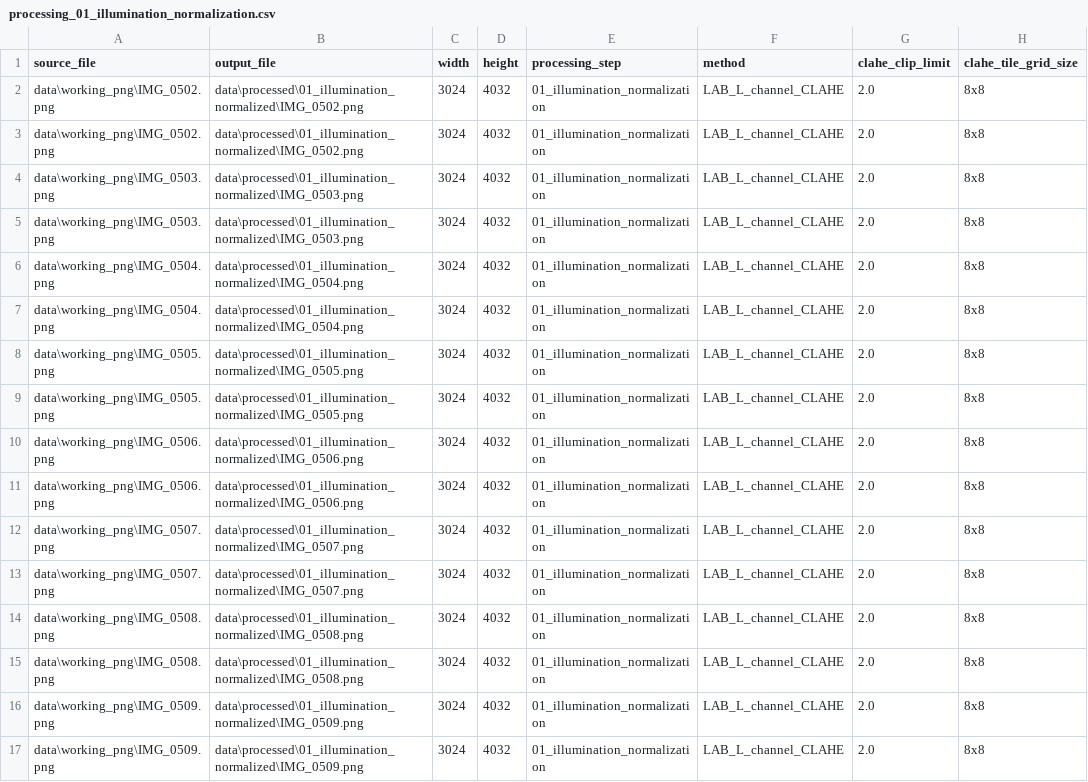
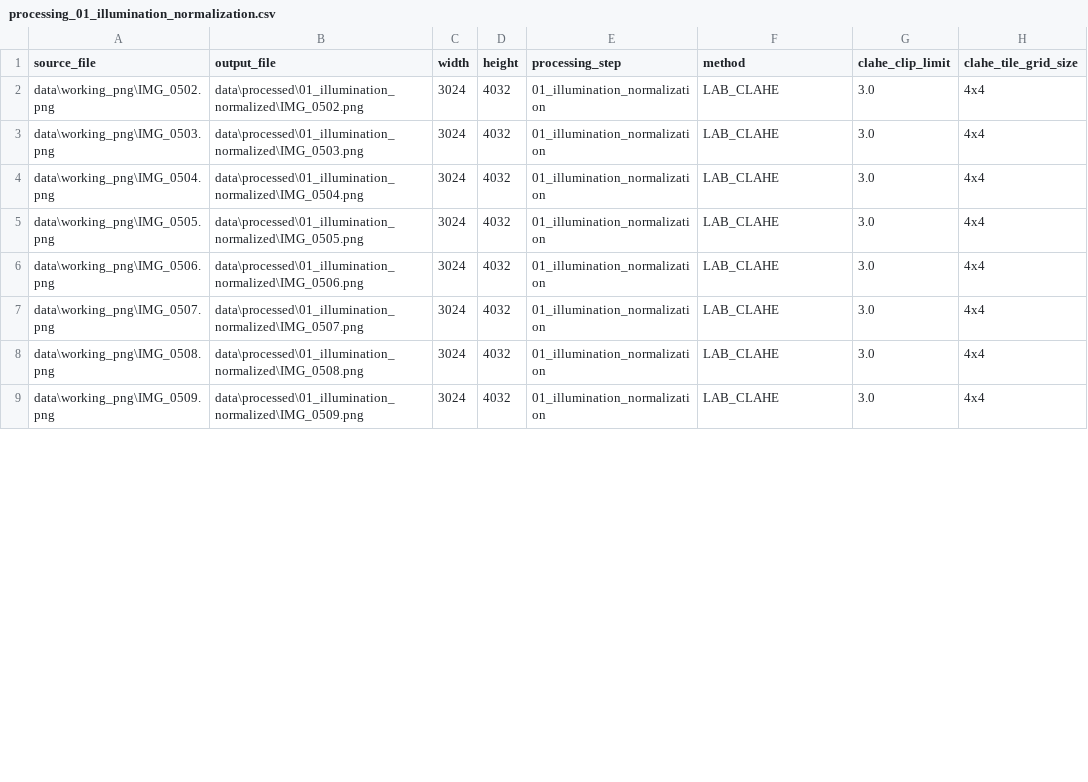
Before and after one commit to andjela-ristic/ski-boot-canting, a CSV file: data/metadata/processing_01_illumination_normalization.csv, drawn as a sheet; only a part is shown; the diff covers the shown part only.

```diff
--- a/data/metadata/processing_01_illumination_normalization.csv
+++ b/data/metadata/processing_01_illumination_normalization.csv
@@ -1,17 +1,9 @@
 source_file,output_file,width,height,processing_step,method,clahe_clip_limit,clahe_tile_grid_size
-data\working_png\IMG_0502.png,data\processed\01_illumination_normalized\IMG_0502.png,3024,4032,01_illumination_normalization,LAB_L_channel_CLAHE,2.0,8x8
-data\working_png\IMG_0502.png,data\processed\01_illumination_normalized\IMG_0502.png,3024,4032,01_illumination_normalization,LAB_L_channel_CLAHE,2.0,8x8
-data\working_png\IMG_0503.png,data\processed\01_illumination_normalized\IMG_0503.png,3024,4032,01_illumination_normalization,LAB_L_channel_CLAHE,2.0,8x8
-data\working_png\IMG_0503.png,data\processed\01_illumination_normalized\IMG_0503.png,3024,4032,01_illumination_normalization,LAB_L_channel_CLAHE,2.0,8x8
-data\working_png\IMG_0504.png,data\processed\01_illumination_normalized\IMG_0504.png,3024,4032,01_illumination_normalization,LAB_L_channel_CLAHE,2.0,8x8
-data\working_png\IMG_0504.png,data\processed\01_illumination_normalized\IMG_0504.png,3024,4032,01_illumination_normalization,LAB_L_channel_CLAHE,2.0,8x8
-data\working_png\IMG_0505.png,data\processed\01_illumination_normalized\IMG_0505.png,3024,4032,01_illumination_normalization,LAB_L_channel_CLAHE,2.0,8x8
-data\working_png\IMG_0505.png,data\processed\01_illumination_normalized\IMG_0505.png,3024,4032,01_illumination_normalization,LAB_L_channel_CLAHE,2.0,8x8
-data\working_png\IMG_0506.png,data\processed\01_illumination_normalized\IMG_0506.png,3024,4032,01_illumination_normalization,LAB_L_channel_CLAHE,2.0,8x8
-data\working_png\IMG_0506.png,data\processed\01_illumination_normalized\IMG_0506.png,3024,4032,01_illumination_normalization,LAB_L_channel_CLAHE,2.0,8x8
-data\working_png\IMG_0507.png,data\processed\01_illumination_normalized\IMG_0507.png,3024,4032,01_illumination_normalization,LAB_L_channel_CLAHE,2.0,8x8
-data\working_png\IMG_0507.png,data\processed\01_illumination_normalized\IMG_0507.png,3024,4032,01_illumination_normalization,LAB_L_channel_CLAHE,2.0,8x8
-data\working_png\IMG_0508.png,data\processed\01_illumination_normalized\IMG_0508.png,3024,4032,01_illumination_normalization,LAB_L_channel_CLAHE,2.0,8x8
-data\working_png\IMG_0508.png,data\processed\01_illumination_normalized\IMG_0508.png,3024,4032,01_illumination_normalization,LAB_L_channel_CLAHE,2.0,8x8
-data\working_png\IMG_0509.png,data\processed\01_illumination_normalized\IMG_0509.png,3024,4032,01_illumination_normalization,LAB_L_channel_CLAHE,2.0,8x8
-data\working_png\IMG_0509.png,data\processed\01_illumination_normalized\IMG_0509.png,3024,4032,01_illumination_normalization,LAB_L_channel_CLAHE,2.0,8x8
+data\working_png\IMG_0502.png,data\processed\01_illumination_normalized\IMG_0502.png,3024,4032,01_illumination_normalization,LAB_CLAHE,3.0,4x4
+data\working_png\IMG_0503.png,data\processed\01_illumination_normalized\IMG_0503.png,3024,4032,01_illumination_normalization,LAB_CLAHE,3.0,4x4
+data\working_png\IMG_0504.png,data\processed\01_illumination_normalized\IMG_0504.png,3024,4032,01_illumination_normalization,LAB_CLAHE,3.0,4x4
+data\working_png\IMG_0505.png,data\processed\01_illumination_normalized\IMG_0505.png,3024,4032,01_illumination_normalization,LAB_CLAHE,3.0,4x4
+data\working_png\IMG_0506.png,data\processed\01_illumination_normalized\IMG_0506.png,3024,4032,01_illumination_normalization,LAB_CLAHE,3.0,4x4
+data\working_png\IMG_0507.png,data\processed\01_illumination_normalized\IMG_0507.png,3024,4032,01_illumination_normalization,LAB_CLAHE,3.0,4x4
+data\working_png\IMG_0508.png,data\processed\01_illumination_normalized\IMG_0508.png,3024,4032,01_illumination_normalization,LAB_CLAHE,3.0,4x4
+data\working_png\IMG_0509.png,data\processed\01_illumination_normalized\IMG_0509.png,3024,4032,01_illumination_normalization,LAB_CLAHE,3.0,4x4
```
Also changed, not shown: 3 removed rows and 9 edited cells elsewhere in this file, 16 other files.
